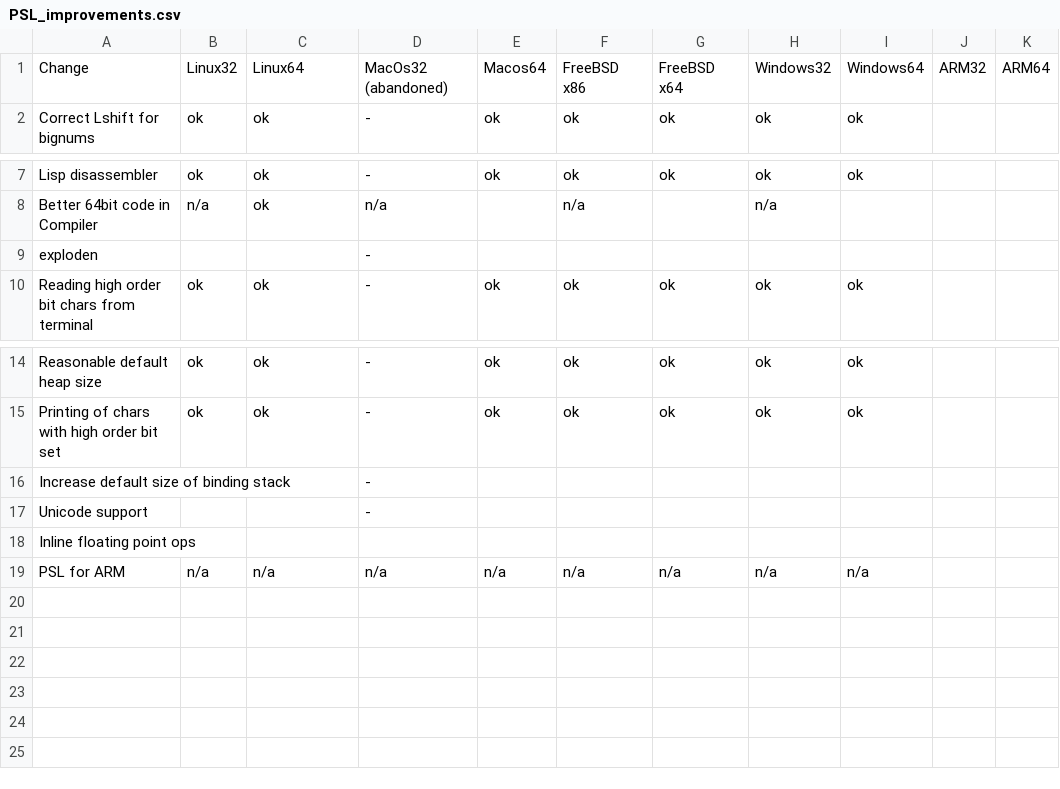
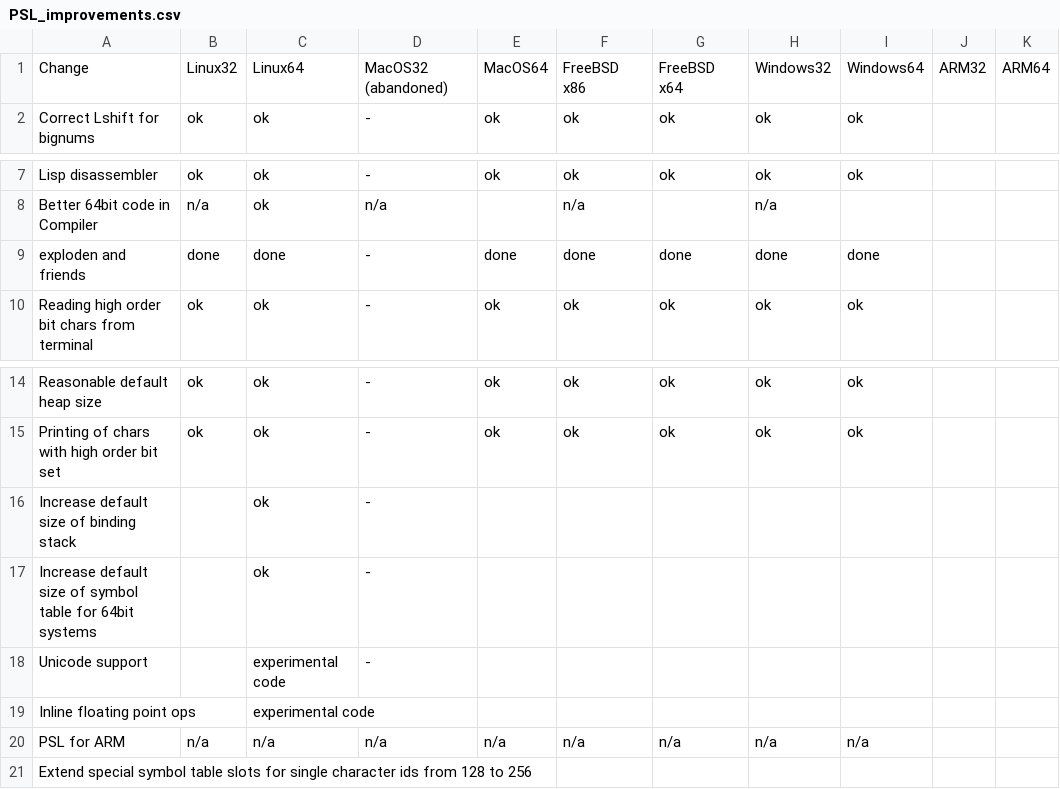
Before and after one commit to reduce-algebra/reduce-algebra, a CSV file: psl/PSL_improvements.csv, drawn as a sheet; only a part is shown, gaps mark what is left out.

Commit message:
PSL: Implemented exploden, explodecn, explode2n.
git-svn-id: https://svn.code.sf.net/p/reduce-algebra/code/trunk@4278 2bfe0521-f11c-4a00-b80e-6202646ff360

```diff
--- a/psl/PSL_improvements.csv
+++ b/psl/PSL_improvements.csv
@@ -1,2 +1,2 @@
-Change;Linux32;Linux64;MacOs32 (abandoned);Macos64;FreeBSD x86;FreeBSD x64;Windows32;Windows64;ARM32;ARM64
+Change;Linux32;Linux64;MacOS32 (abandoned);MacOS64;FreeBSD x86;FreeBSD x64;Windows32;Windows64;ARM32;ARM64
 Correct Lshift for bignums;ok;ok;-;ok;ok;ok;ok;ok;;
@@ -8,3 +8,3 @@ Lisp disassembler;ok;ok;-;ok;ok;ok;ok;ok;;
 Better 64bit code in Compiler;n/a;ok;n/a;;n/a;;n/a;;;
-exploden;;;-;;;;;;;
+exploden and friends;done;done;-;done;done;done;done;done;;
 Reading high order bit chars from terminal;ok;ok;-;ok;ok;ok;ok;ok;;
@@ -15,5 +15,7 @@ Reasonable default heap size;ok;ok;-;ok;ok;ok;ok;ok;;
 Printing of chars with high order bit set;ok;ok;-;ok;ok;ok;ok;ok;;
-Increase default size of binding stack;;;-;;;;;;;
-Unicode support;;;-;;;;;;;
-Inline floating point ops;;;;;;;;;;
+Increase default size of binding stack;;ok;-;;;;;;;
+Increase default size of symbol table for 64bit systems;;ok;-;;;;;;;
+Unicode support;;experimental code;-;;;;;;;
+Inline floating point ops;;experimental code;;;;;;;;
 PSL for ARM;n/a;n/a;n/a;n/a;n/a;n/a;n/a;n/a;;
+Extend special symbol table slots for single character ids from 128 to 256;;;;;;;;;;
```
Also changed, not shown: 8 other files.
